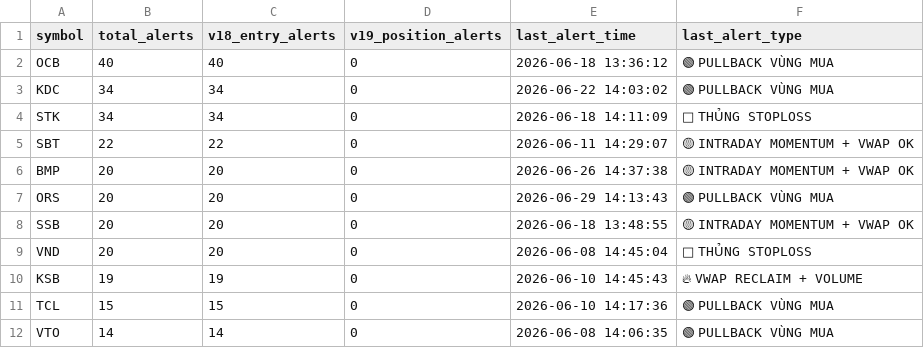
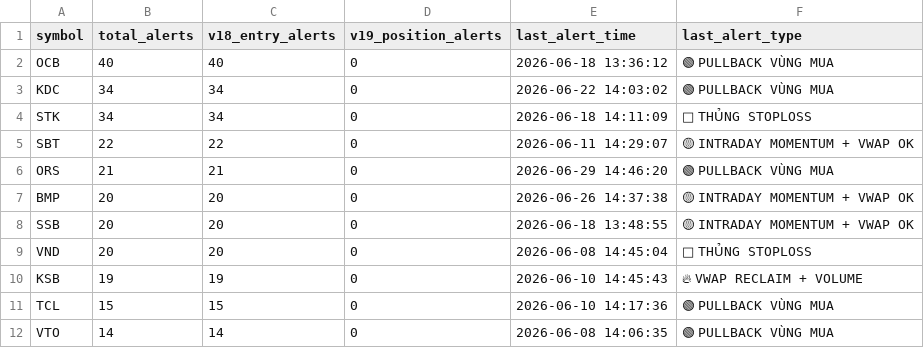
Before and after one commit to tothanhhai02090286-rgb/trading-bot-vn, a CSV file: tracker_output/v193_alert_stats.csv, drawn as a sheet; only a part is shown.

Commit message:
V19.3.1 journal sync: update alert stats

```diff
--- a/tracker_output/v193_alert_stats.csv
+++ b/tracker_output/v193_alert_stats.csv
@@ -5,4 +5,4 @@ STK,34,34,0,2026-06-18 14:11:09,🔴 THỦNG STOPLOSS
 SBT,22,22,0,2026-06-11 14:29:07,🟡 INTRADAY MOMENTUM + VWAP OK
+ORS,21,21,0,2026-06-29 14:46:20,🟢 PULLBACK VÙNG MUA
 BMP,20,20,0,2026-06-26 14:37:38,🟡 INTRADAY MOMENTUM + VWAP OK
-ORS,20,20,0,2026-06-29 14:13:43,🟢 PULLBACK VÙNG MUA
 SSB,20,20,0,2026-06-18 13:48:55,🟡 INTRADAY MOMENTUM + VWAP OK
```
